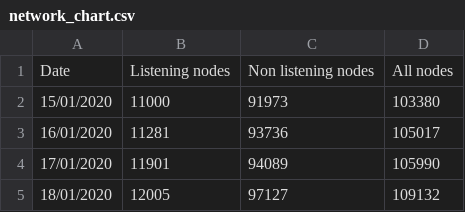
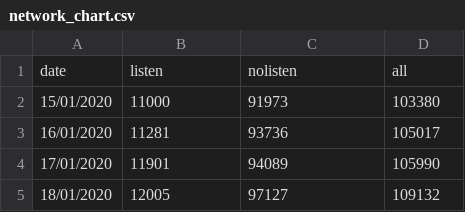
Before and after one commit to jochemin/observablehq_bitcoin, a CSV file: network_chart.csv, drawn as a sheet; only a part is shown.

Commit message:
Update network_chart.csv

```diff
--- a/network_chart.csv
+++ b/network_chart.csv
@@ -1,2 +1,2 @@
-Date,Listening nodes, Non listening nodes, All nodes
+date,listen,nolisten,all
 15/01/2020,11000,91973,103380
```
